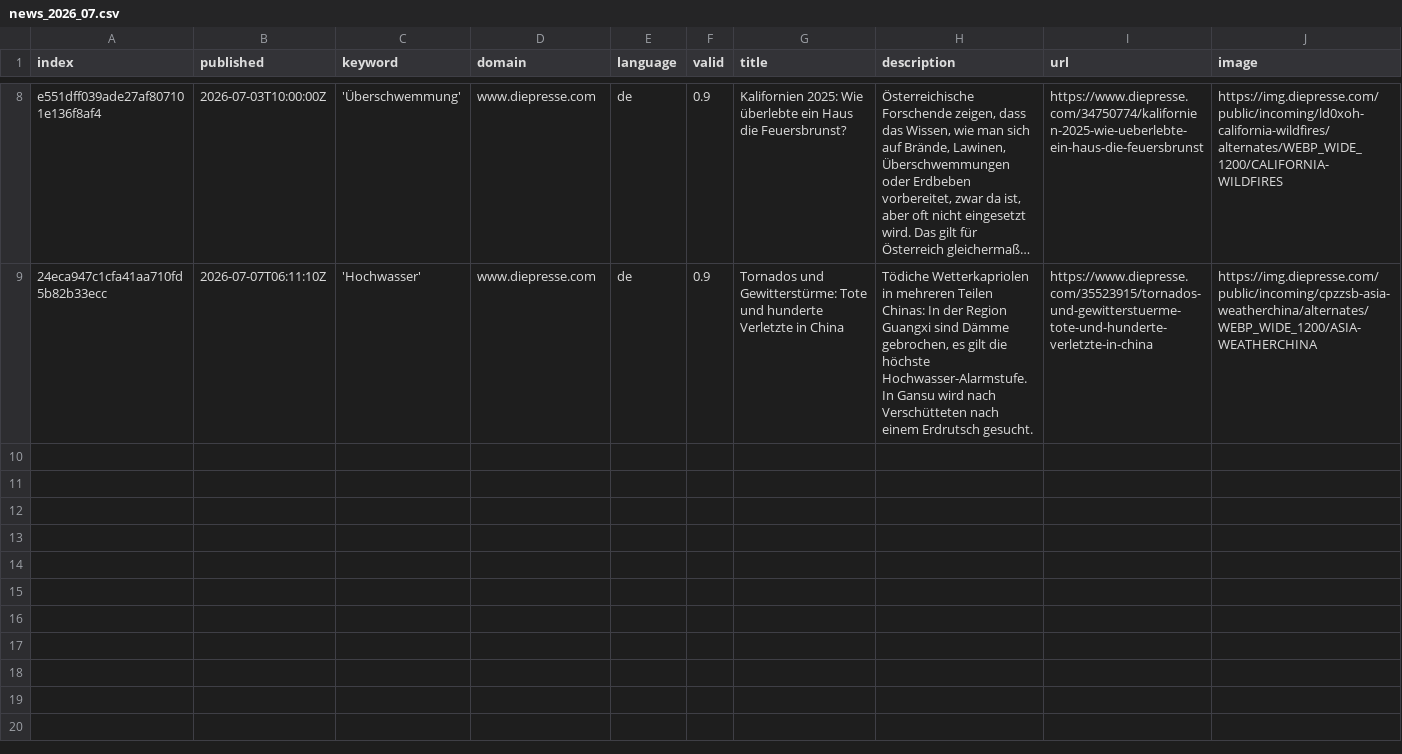
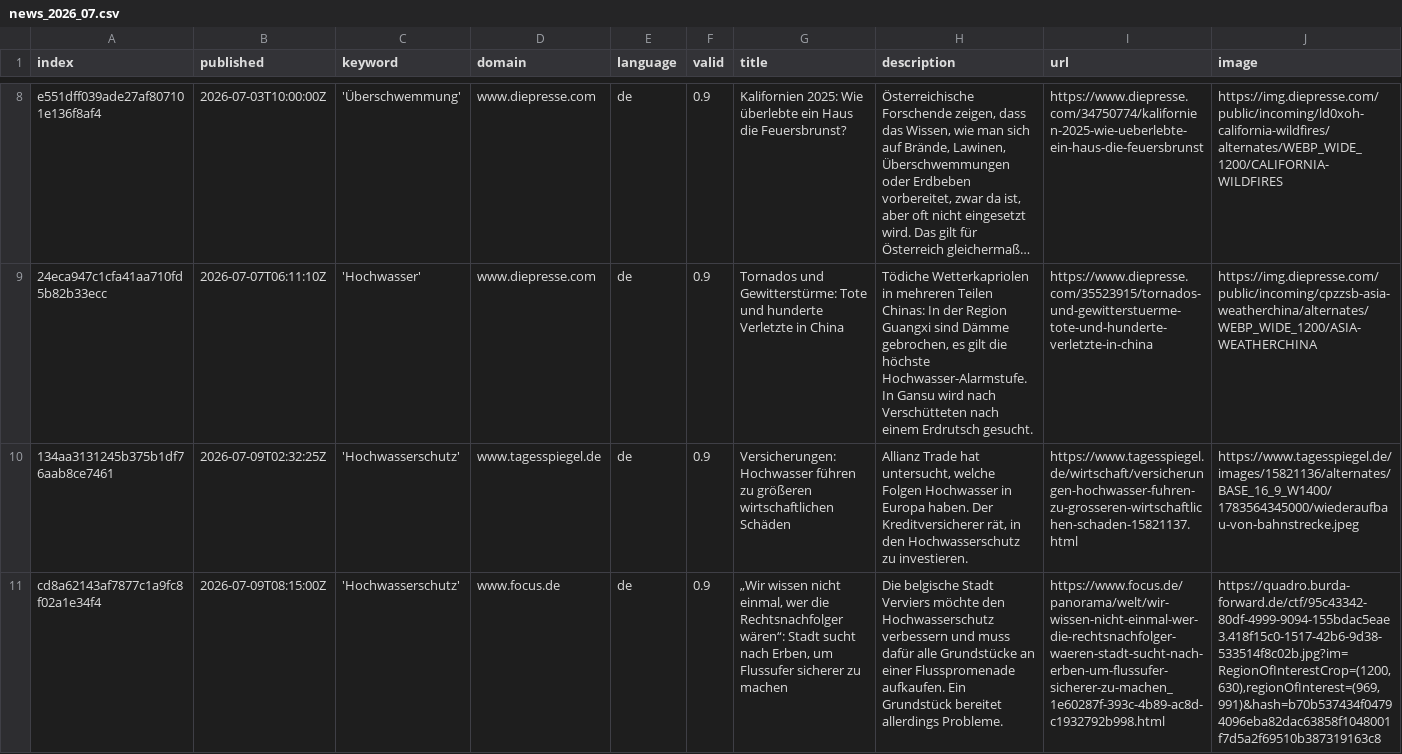
Before and after one commit to JoPhi24-news/floodIsComing, a CSV file: csv/news_2026_07.csv, drawn as a sheet; only a part is shown, gaps mark what is left out; long unchanged cells end in …; rows hold the shown columns only; the diff names each change by its address in the sheet, - before the commit and + after, or states it on an @@ line.

```diff
--- a/csv/news_2026_07.csv
+++ b/csv/news_2026_07.csv
+row 10: 134aa3131245b375b1df76aab8ce7461 | 2026-07-09T02:32:25Z | 'Hochwasserschutz' | www.tagesspiegel.de | de | 0.9 | Versicherungen: Hochwasser führen zu größeren wirtschaftlichen Schäden | Allianz Trade hat untersucht, welche Folgen Hochwasser in Europa haben. Der Kreditversicherer rät, in den Hochwasserschutz zu investieren. | https://www.tagesspiegel.de/wirtschaft/versicherungen-hochwasser-fuhren-zu-grosseren-wirtschaftlichen-schaden-15821137.html | https://www.tagesspiegel.de/images/15821136/alternates/BASE_16_9_W1400/1783564345000/wiederaufbau-von-bahnstrecke.jpeg
+row 11: cd8a62143af7877c1a9fc8f02a1e34f4 | 2026-07-09T08:15:00Z | 'Hochwasserschutz' | www.focus.de | de | 0.9 | „Wir wissen nicht einmal, wer die Rechtsnachfolger wären“: Stadt sucht nach Erben, um Flussufer sicherer zu machen | Die belgische Stadt Verviers möchte den Hochwasserschutz verbessern und muss dafür alle Grundstücke an einer Flusspromenade aufkaufen. Ein Grundstück bereitet allerdings Probleme. | https://www.focus.de/panorama/welt/wir-wissen-nicht-einmal-wer-die-rechtsnachfolger-waeren-stadt-sucht-nach-erben-um-flussufer-sicherer-zu-machen_1e60287f-393c-4b89-ac8d-c1932792b998.html | https://quadro.burda-forward.de/ctf/95c43342-80df-4999-9094-155bdac5eae3.418f15c0-1517-42b6-9d38-533514f8c02b.jpg?im=RegionOfInterestCrop=(1200,630),regionOfInterest=(969,991)&hash=b70b537434f04794096eba82dac63858f1048001f7d5a2f69510b387319163c8
```
Also changed, not shown: keywords.csv, 1 other file.
